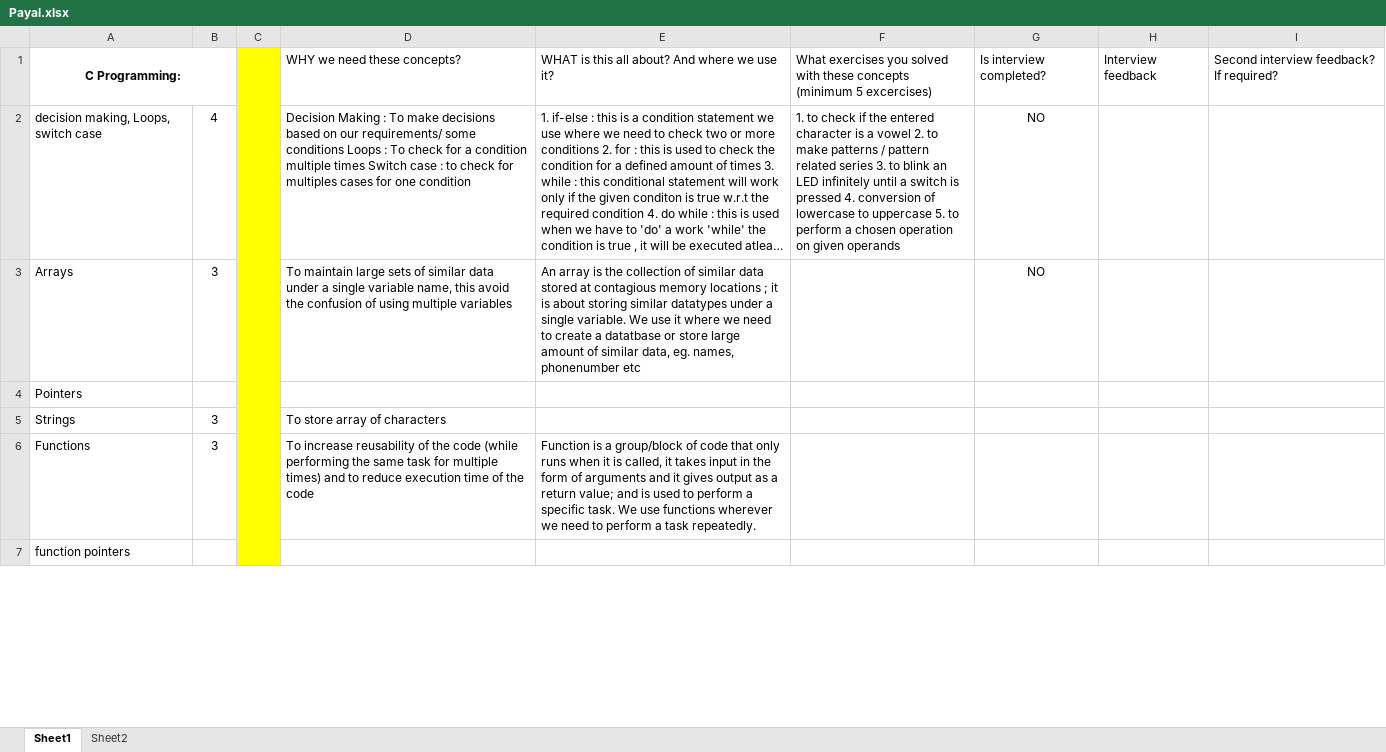
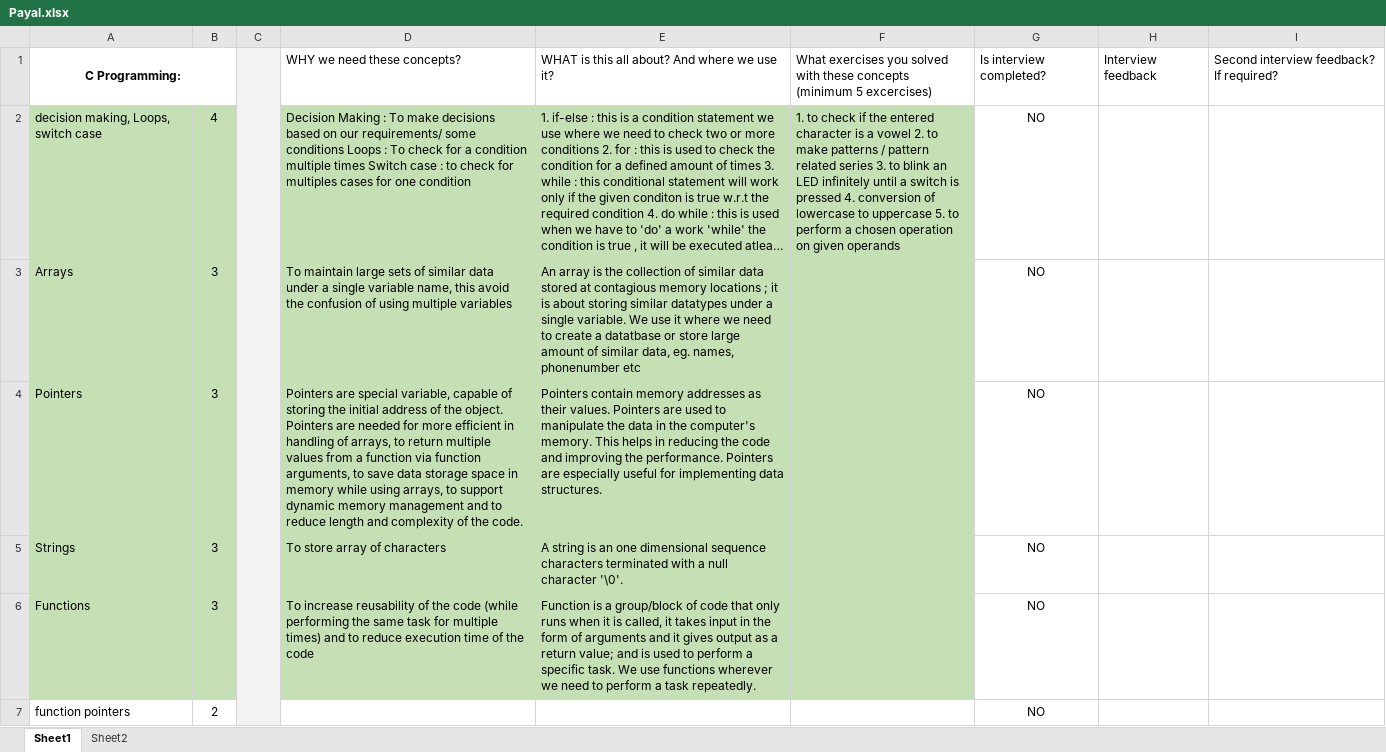
Before and after one commit to FSTech1/PayalM, an Excel workbook: Payal.xlsx, sheet Sheet1, drawn as a sheet; only a part is shown; long unchanged cells end in …; values as stored, in another font and other column widths than the file's, no borders; the diff covers the shown part only; the diff names each change by its address in the sheet, - before the commit and + after, or states it on an @@ line.

Commit message:
Add files via upload

```diff
--- a/Payal.xlsx (sheet Sheet1)
+++ b/Payal.xlsx (sheet Sheet1)
-C1:C7 fill: #FFFF00
+C1:C7 fill: #F2F2F2
-A2:B6 fill: none
+A2:B6 fill: #C5E0B4
-D2:F6 fill: none
+D2:F6 fill: #C5E0B4
-B4: (empty)
+B4: 3
-D4: (empty)
+D4: Pointers are special variable, capable of storing the initial address of the object. Pointers are needed for more efficient in handling of arrays, to return multiple values from a function via function arguments, to save data storage space in memory while using arrays, to support dynamic memory management and to reduce length and complexity of the code.
-E4: (empty)
+E4: Pointers contain memory addresses as their values. Pointers are used to manipulate the data in the computer's memory. This helps in reducing the code and improving the performance. Pointers are especially useful for implementing data structures.
-G4:G7: (empty)
+G4:G7: NO
-E5: (empty)
+E5: A string is an one dimensional sequence characters terminated with a null character '\0'.
-B7: (empty)
+B7: 2
```
Also changed, not shown: 42 edited cells and cell formats elsewhere in this sheet.
